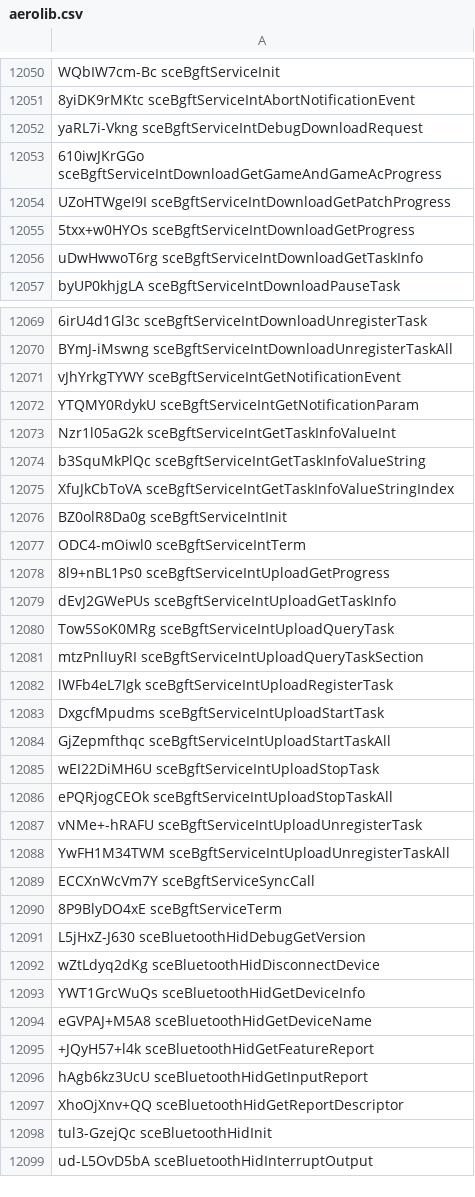
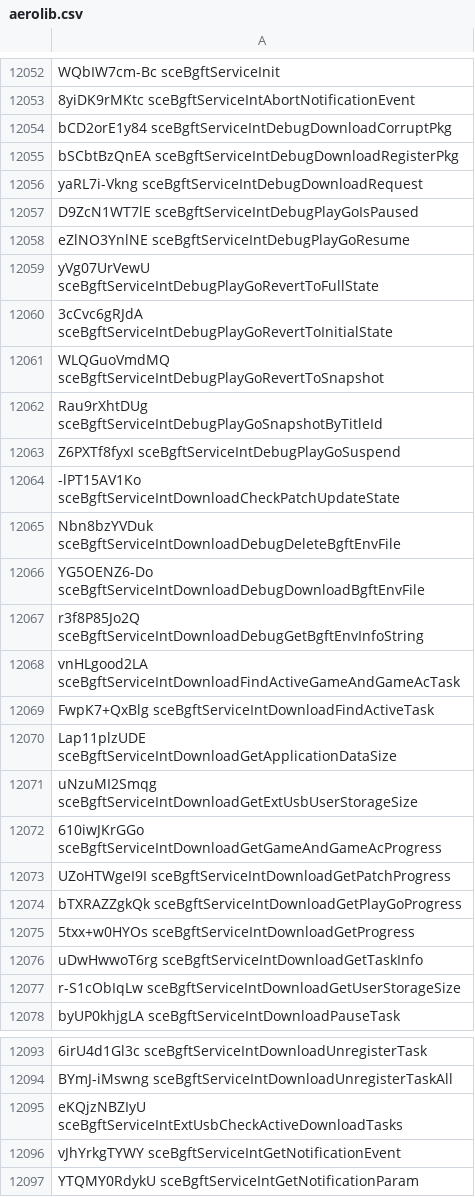
Before and after one commit to SocraticBliss/ps4_module_loader, a CSV file: aerolib.csv, drawn as a sheet; only a part is shown, gaps mark what is left out; the shorter side is filled out with more unchanged rows; the diff covers the shown part only; the diff names each change by its address in the sheet, - before the commit and + after, or states it on an @@ line.

Commit message:
Update aerolib.csv

```diff
--- a/aerolib.csv
+++ b/aerolib.csv
+row 12054: bCD2orE1y84 sceBgftServiceIntDebugDownloadCorruptPkg
+row 12055: bSCbtBzQnEA sceBgftServiceIntDebugDownloadRegisterPkg
+row 12057: D9ZcN1WT7lE sceBgftServiceIntDebugPlayGoIsPaused
+row 12058: eZlNO3YnlNE sceBgftServiceIntDebugPlayGoResume
+row 12059: yVg07UrVewU sceBgftServiceIntDebugPlayGoRevertToFullState
+row 12060: 3cCvc6gRJdA sceBgftServiceIntDebugPlayGoRevertToInitialState
+row 12061: WLQGuoVmdMQ sceBgftServiceIntDebugPlayGoRevertToSnapshot
+row 12062: Rau9rXhtDUg sceBgftServiceIntDebugPlayGoSnapshotByTitleId
+row 12063: Z6PXTf8fyxI sceBgftServiceIntDebugPlayGoSuspend
+row 12064: -lPT15AV1Ko sceBgftServiceIntDownloadCheckPatchUpdateState
+row 12065: Nbn8bzYVDuk sceBgftServiceIntDownloadDebugDeleteBgftEnvFile
+row 12066: YG5OENZ6-Do sceBgftServiceIntDownloadDebugDownloadBgftEnvFile
+row 12067: r3f8P85Jo2Q sceBgftServiceIntDownloadDebugGetBgftEnvInfoString
+row 12068: vnHLgood2LA sceBgftServiceIntDownloadFindActiveGameAndGameAcTask
+row 12069: FwpK7+QxBlg sceBgftServiceIntDownloadFindActiveTask
+row 12070: Lap11plzUDE sceBgftServiceIntDownloadGetApplicationDataSize
+row 12071: uNzuMI2Smqg sceBgftServiceIntDownloadGetExtUsbUserStorageSize
+row 12074: bTXRAZZgkQk sceBgftServiceIntDownloadGetPlayGoProgress
+row 12077: r-S1cObIqLw sceBgftServiceIntDownloadGetUserStorageSize
+row 12095: eKQjzNBZIyU sceBgftServiceIntExtUsbCheckActiveDownloadTasks
```
Also changed, not shown: 37 added rows elsewhere in this file.
